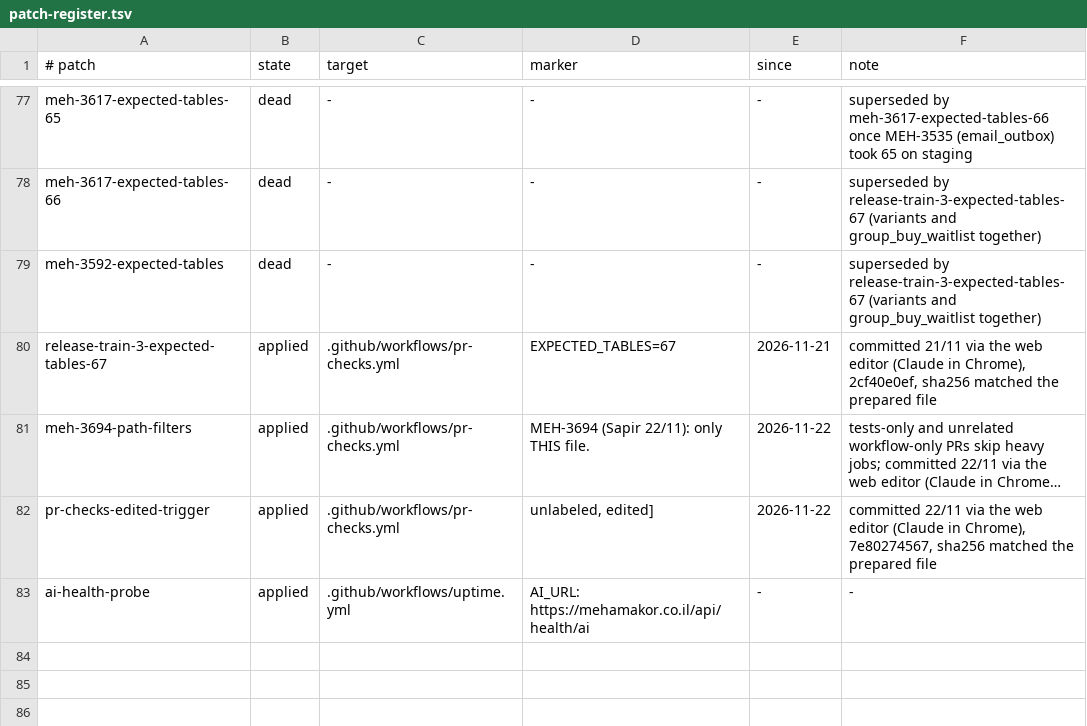
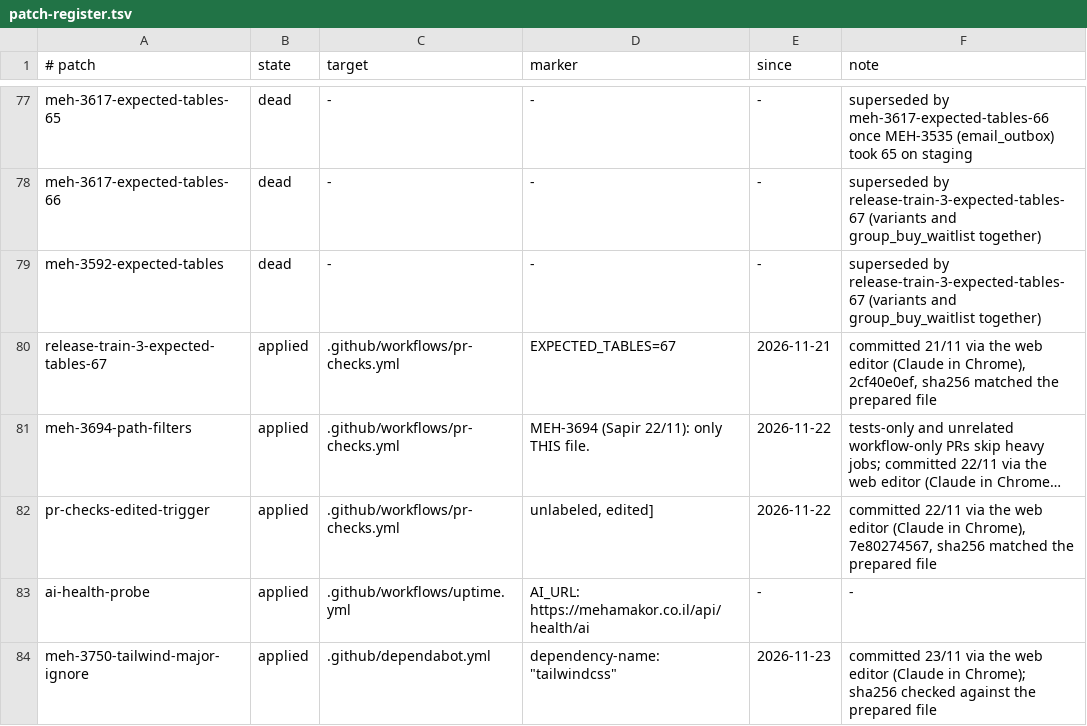
Before and after one commit to levismadar80-ship-it/FoodMamkor, a TSV file: docs/ci/patch-register.tsv, drawn as a sheet; only a part is shown, gaps mark what is left out; long unchanged cells end in ….

```diff
--- a/docs/ci/patch-register.tsv
+++ b/docs/ci/patch-register.tsv
@@ -83 +83,2 @@ pr-checks-edited-trigger	applied	.github/workflows/pr-checks.yml	unlabeled, edit
 ai-health-probe	applied	.github/workflows/uptime.yml	AI_URL: https://mehamakor.co.il/api/health/ai	-	-
+meh-3750-tailwind-major-ignore	applied	.github/dependabot.yml	dependency-name: "tailwindcss"	2026-11-23	committed 23/11 via the web editor (Claude in Chrome); sha256 checked against the prepared file
```
Also changed, not shown: 2 other files.
